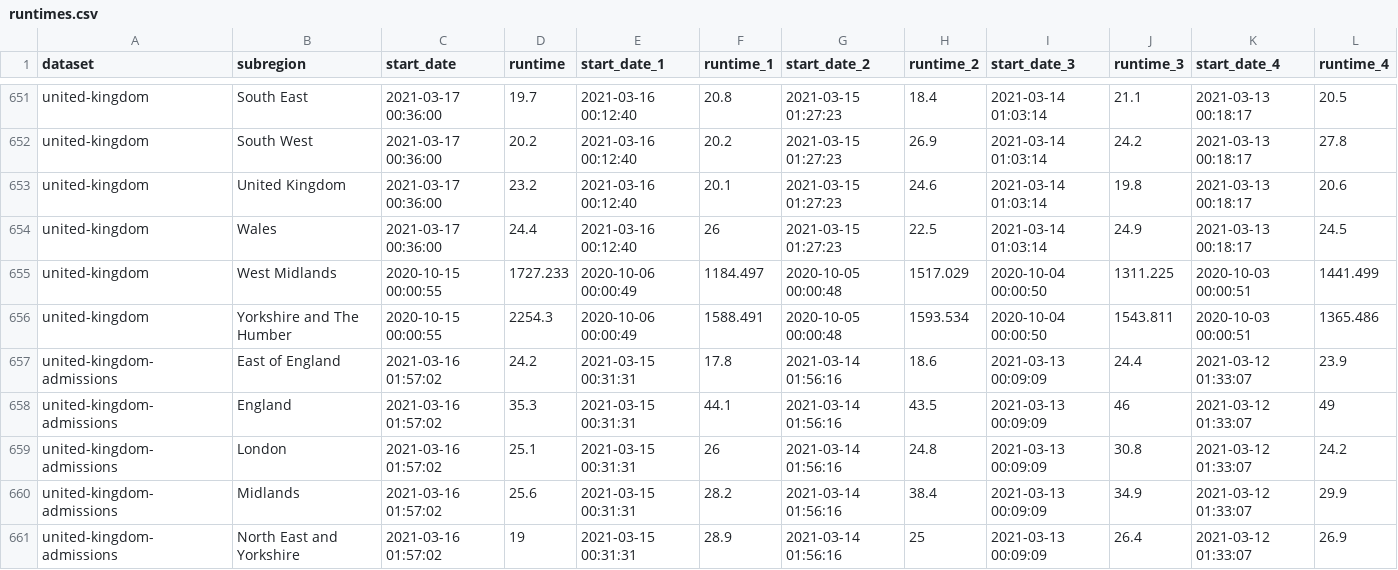
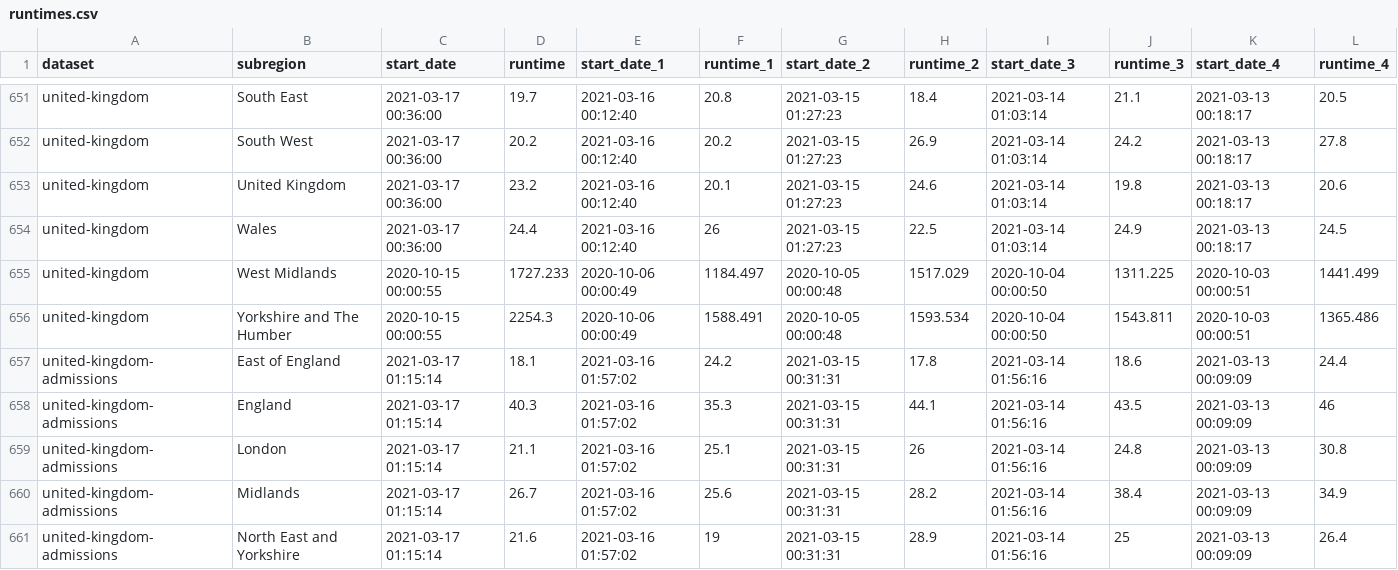
Before and after one commit to velmalopez/covid-rt-estimates, a CSV file: runtimes.csv, drawn as a sheet; only a part is shown, gaps mark what is left out; the diff covers the shown part only.

```diff
--- a/runtimes.csv
+++ b/runtimes.csv
@@ -656,6 +656,6 @@
 "united-kingdom","Yorkshire and The Humber",2020-10-15 00:00:55,2254.3,2020-10-06 00:00:49,1588.491,2020-10-05 00:00:48,1593.534,2020-10-04 00:00:50,1543.811,2020-10-03 00:00:51,1365.486
-"united-kingdom-admissions","East of England",2021-03-16 01:57:02,24.2,2021-03-15 00:31:31,17.8,2021-03-14 01:56:16,18.6,2021-03-13 00:09:09,24.4,2021-03-12 01:33:07,23.9
-"united-kingdom-admissions","England",2021-03-16 01:57:02,35.3,2021-03-15 00:31:31,44.1,2021-03-14 01:56:16,43.5,2021-03-13 00:09:09,46,2021-03-12 01:33:07,49
-"united-kingdom-admissions","London",2021-03-16 01:57:02,25.1,2021-03-15 00:31:31,26,2021-03-14 01:56:16,24.8,2021-03-13 00:09:09,30.8,2021-03-12 01:33:07,24.2
-"united-kingdom-admissions","Midlands",2021-03-16 01:57:02,25.6,2021-03-15 00:31:31,28.2,2021-03-14 01:56:16,38.4,2021-03-13 00:09:09,34.9,2021-03-12 01:33:07,29.9
-"united-kingdom-admissions","North East and Yorkshire",2021-03-16 01:57:02,19,2021-03-15 00:31:31,28.9,2021-03-14 01:56:16,25,2021-03-13 00:09:09,26.4,2021-03-12 01:33:07,26.9
+"united-kingdom-admissions","East of England",2021-03-17 01:15:14,18.1,2021-03-16 01:57:02,24.2,2021-03-15 00:31:31,17.8,2021-03-14 01:56:16,18.6,2021-03-13 00:09:09,24.4
+"united-kingdom-admissions","England",2021-03-17 01:15:14,40.3,2021-03-16 01:57:02,35.3,2021-03-15 00:31:31,44.1,2021-03-14 01:56:16,43.5,2021-03-13 00:09:09,46
+"united-kingdom-admissions","London",2021-03-17 01:15:14,21.1,2021-03-16 01:57:02,25.1,2021-03-15 00:31:31,26,2021-03-14 01:56:16,24.8,2021-03-13 00:09:09,30.8
+"united-kingdom-admissions","Midlands",2021-03-17 01:15:14,26.7,2021-03-16 01:57:02,25.6,2021-03-15 00:31:31,28.2,2021-03-14 01:56:16,38.4,2021-03-13 00:09:09,34.9
+"united-kingdom-admissions","North East and Yorkshire",2021-03-17 01:15:14,21.6,2021-03-16 01:57:02,19,2021-03-15 00:31:31,28.9,2021-03-14 01:56:16,25,2021-03-13 00:09:09,26.4
```
Also changed, not shown: 60 edited cells elsewhere in this file, subnational/italy/cases/summary/cases_by_infection.csv, subnational/italy/cases/summary/cases_by_report.csv, 9 other files.
